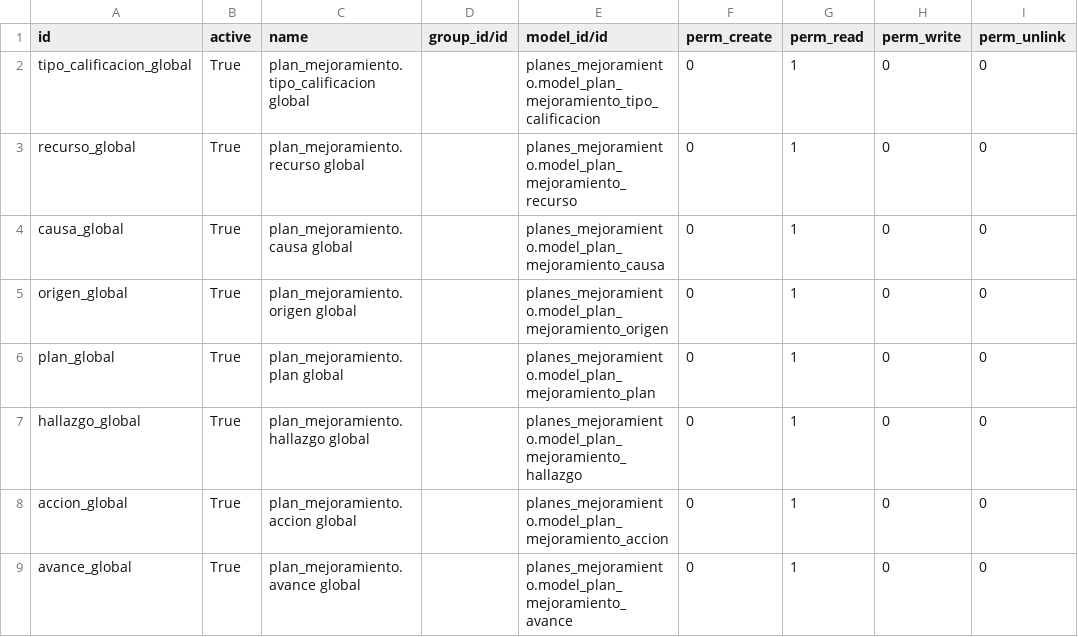
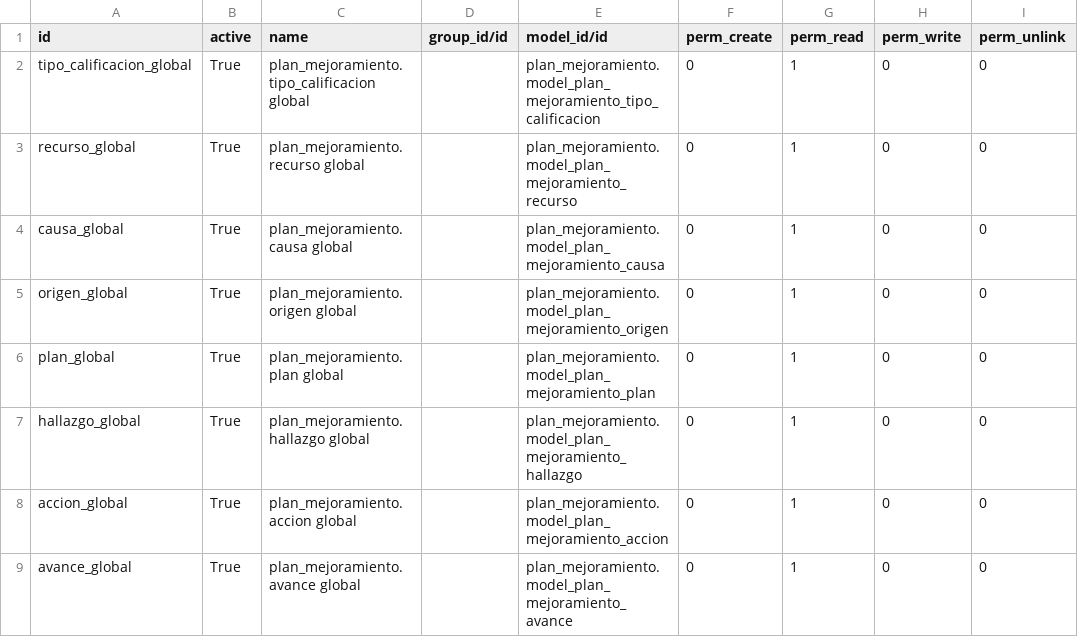
Before and after one commit to jjvargass/mspi-software, a CSV file: src/plan_mejoramiento/security/ir.model.access.csv, drawn as a sheet.

```diff
--- a/src/plan_mejoramiento/security/ir.model.access.csv
+++ b/src/plan_mejoramiento/security/ir.model.access.csv
@@ -1,9 +1,9 @@
 id,active,name,group_id/id,model_id/id,perm_create,perm_read,perm_write,perm_unlink
-tipo_calificacion_global,True,"plan_mejoramiento.tipo_calificacion global",,planes_mejoramiento.model_plan_mejoramiento_tipo_calificacion,0,1,0,0
-recurso_global,True,"plan_mejoramiento.recurso global",,planes_mejoramiento.model_plan_mejoramiento_recurso,0,1,0,0
-causa_global,True,"plan_mejoramiento.causa global",,planes_mejoramiento.model_plan_mejoramiento_causa,0,1,0,0
-origen_global,True,"plan_mejoramiento.origen global",,planes_mejoramiento.model_plan_mejoramiento_origen,0,1,0,0
-plan_global,True,"plan_mejoramiento.plan global",,planes_mejoramiento.model_plan_mejoramiento_plan,0,1,0,0
-hallazgo_global,True,"plan_mejoramiento.hallazgo global",,planes_mejoramiento.model_plan_mejoramiento_hallazgo,0,1,0,0
-accion_global,True,"plan_mejoramiento.accion global",,planes_mejoramiento.model_plan_mejoramiento_accion,0,1,0,0
-avance_global,True,"plan_mejoramiento.avance global",,planes_mejoramiento.model_plan_mejoramiento_avance,0,1,0,0
+tipo_calificacion_global,True,"plan_mejoramiento.tipo_calificacion global",,plan_mejoramiento.model_plan_mejoramiento_tipo_calificacion,0,1,0,0
+recurso_global,True,"plan_mejoramiento.recurso global",,plan_mejoramiento.model_plan_mejoramiento_recurso,0,1,0,0
+causa_global,True,"plan_mejoramiento.causa global",,plan_mejoramiento.model_plan_mejoramiento_causa,0,1,0,0
+origen_global,True,"plan_mejoramiento.origen global",,plan_mejoramiento.model_plan_mejoramiento_origen,0,1,0,0
+plan_global,True,"plan_mejoramiento.plan global",,plan_mejoramiento.model_plan_mejoramiento_plan,0,1,0,0
+hallazgo_global,True,"plan_mejoramiento.hallazgo global",,plan_mejoramiento.model_plan_mejoramiento_hallazgo,0,1,0,0
+accion_global,True,"plan_mejoramiento.accion global",,plan_mejoramiento.model_plan_mejoramiento_accion,0,1,0,0
+avance_global,True,"plan_mejoramiento.avance global",,plan_mejoramiento.model_plan_mejoramiento_avance,0,1,0,0
```
Also changed, not shown: 9 other files.
